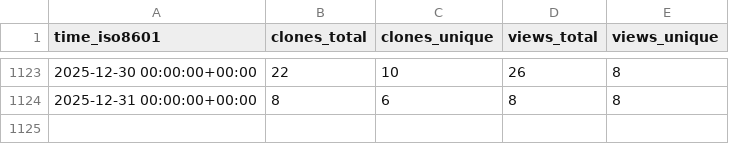
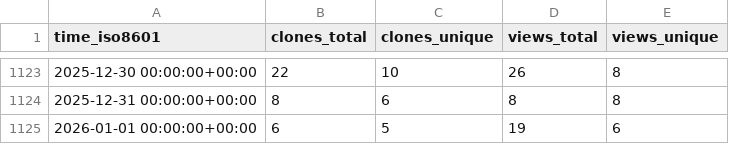
Before and after one commit to inseq-team/inseq-stats, a CSV file: inseq-team/inseq/ghrs-data/views_clones_aggregate.csv, drawn as a sheet; only a part is shown, gaps mark what is left out; the diff names each change by its address in the sheet, - before the commit and + after, or states it on an @@ line.

```diff
--- a/inseq-team/inseq/ghrs-data/views_clones_aggregate.csv
+++ b/inseq-team/inseq/ghrs-data/views_clones_aggregate.csv
+row 1125: 2026-01-01 00:00:00+00:00 | 6 | 5 | 19 | 6
```
Also changed, not shown: 1 other file.
